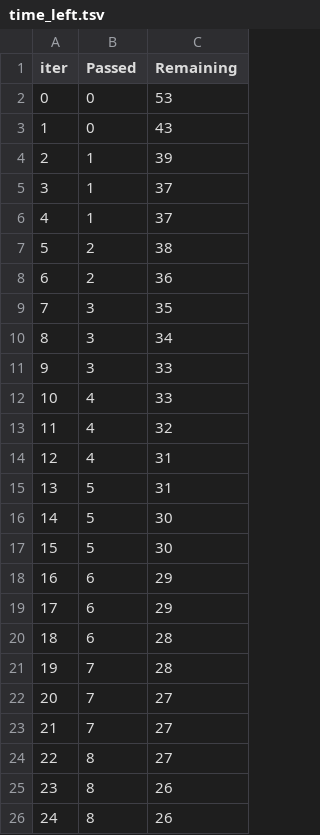
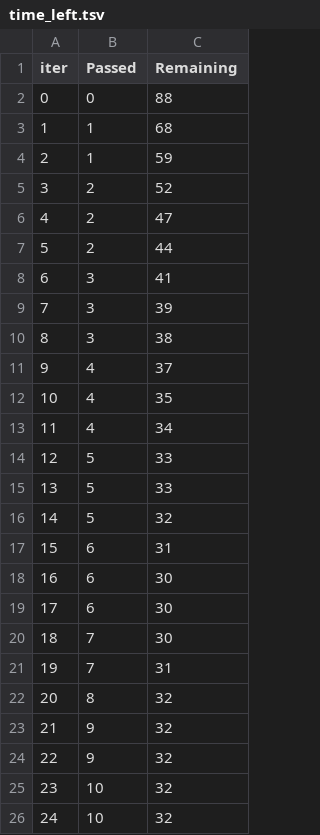
Before and after one commit to pogodaa/tretiy_intensiv, a TSV file: catboost_info/time_left.tsv, drawn as a sheet; only a part is shown; the diff covers the shown part only.

```diff
--- a/catboost_info/time_left.tsv
+++ b/catboost_info/time_left.tsv
@@ -1,26 +1,26 @@
 iter	Passed	Remaining
-0	0	53
-1	0	43
-2	1	39
-3	1	37
-4	1	37
-5	2	38
-6	2	36
-7	3	35
-8	3	34
-9	3	33
-10	4	33
-11	4	32
-12	4	31
-13	5	31
-14	5	30
-15	5	30
-16	6	29
-17	6	29
-18	6	28
-19	7	28
-20	7	27
-21	7	27
-22	8	27
-23	8	26
-24	8	26
+0	0	88
+1	1	68
+2	1	59
+3	2	52
+4	2	47
+5	2	44
+6	3	41
+7	3	39
+8	3	38
+9	4	37
+10	4	35
+11	4	34
+12	5	33
+13	5	33
+14	5	32
+15	6	31
+16	6	30
+17	6	30
+18	7	30
+19	7	31
+20	8	32
+21	9	32
+22	9	32
+23	10	32
+24	10	32
```
Also changed, not shown: 147 edited cells elsewhere in this file, catboost_info/learn_error.tsv, 11 other files.
